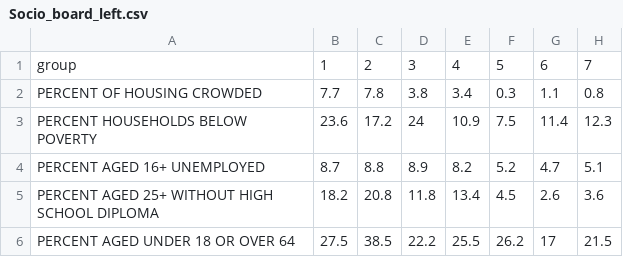
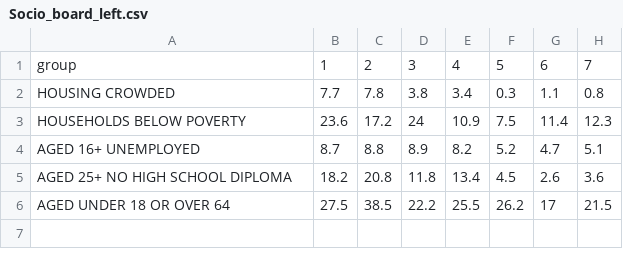
Before and after one commit to com-480-data-visualization/com-480-project-improviz, a CSV file: docs/data/Socio_board_left.csv, drawn as a sheet; only a part is shown; the diff names each change by its address in the sheet, - before the commit and + after, or states it on an @@ line.

```diff
--- a/docs/data/Socio_board_left.csv
+++ b/docs/data/Socio_board_left.csv
-A2: PERCENT OF HOUSING CROWDED
+A2: HOUSING CROWDED
-A3: PERCENT HOUSEHOLDS BELOW POVERTY
+A3: HOUSEHOLDS BELOW POVERTY
-A4: PERCENT AGED 16+ UNEMPLOYED
+A4: AGED 16+ UNEMPLOYED
-A5: PERCENT AGED 25+ WITHOUT HIGH SCHOOL DIPLOMA
+A5: AGED 25+ NO HIGH SCHOOL DIPLOMA
-A6: PERCENT AGED UNDER 18 OR OVER 64
+A6: AGED UNDER 18 OR OVER 64
```
Also changed, not shown: 1 other file.
